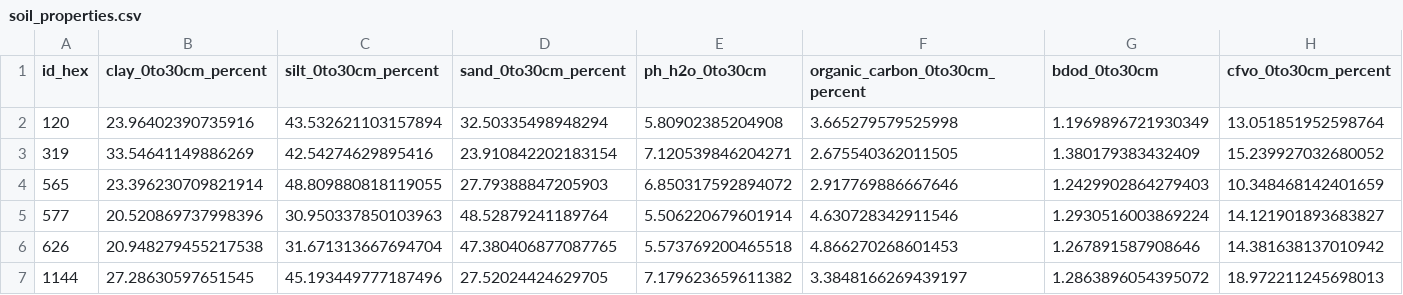
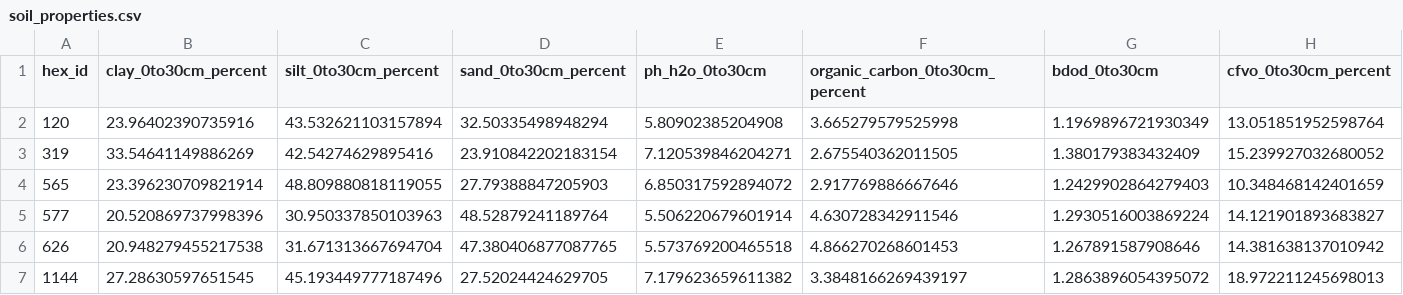
Before and after one commit to BjnNowak/frex_db, a CSV file: data/soil/soil_properties.csv, drawn as a sheet; only a part is shown.

Commit message:
Add files via upload

```diff
--- a/data/soil/soil_properties.csv
+++ b/data/soil/soil_properties.csv
@@ -1,2 +1,2 @@
-id_hex,clay_0to30cm_percent,silt_0to30cm_percent,sand_0to30cm_percent,ph_h2o_0to30cm,organic_carbon_0to30cm_percent,bdod_0to30cm,cfvo_0to30cm_percent
+hex_id,clay_0to30cm_percent,silt_0to30cm_percent,sand_0to30cm_percent,ph_h2o_0to30cm,organic_carbon_0to30cm_percent,bdod_0to30cm,cfvo_0to30cm_percent
 120,23.96402390735916,43.532621103157894,32.50335498948294,5.80902385204908,3.665279579525998,1.1969896721930349,13.051851952598764
```
